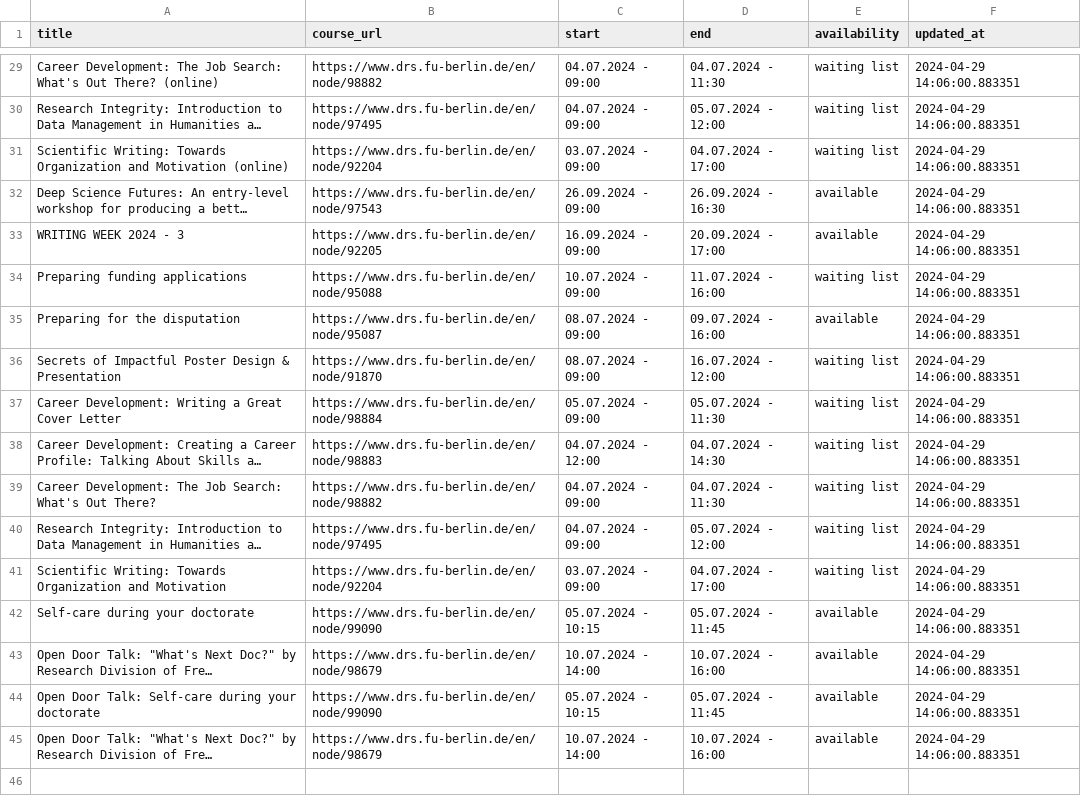
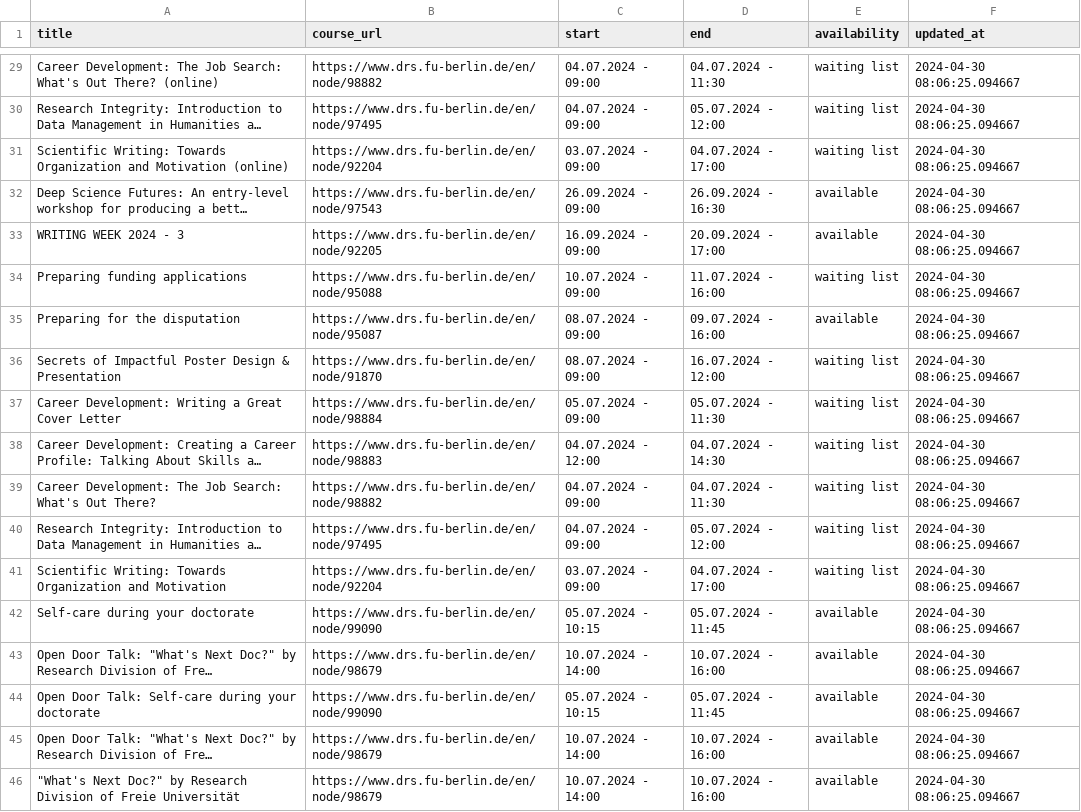
Before and after one commit to anapaulagomes/drs_bot, a CSV file: courses.csv, drawn as a sheet; only a part is shown, gaps mark what is left out; long unchanged cells end in …; the diff covers the shown part only; the diff names each change by its address in the sheet, - before the commit and + after, or states it on an @@ line.

```diff
--- a/courses.csv
+++ b/courses.csv
-F29:F45 (updated_at): 2024-04-29 14:06:00.883351
+F29:F45 (updated_at): 2024-04-30 08:06:25.094667
+row 46: "What's Next Doc?" by Research Division of Freie Universität | https://www.drs.fu-berlin.de/en/node/98679 | 10.07.2024 - 14:00 | 10.07.2024 - 16:00 | available | 2024-04-30 08:06:25.094667
```
Also changed, not shown: 27 edited cells elsewhere in this file.
